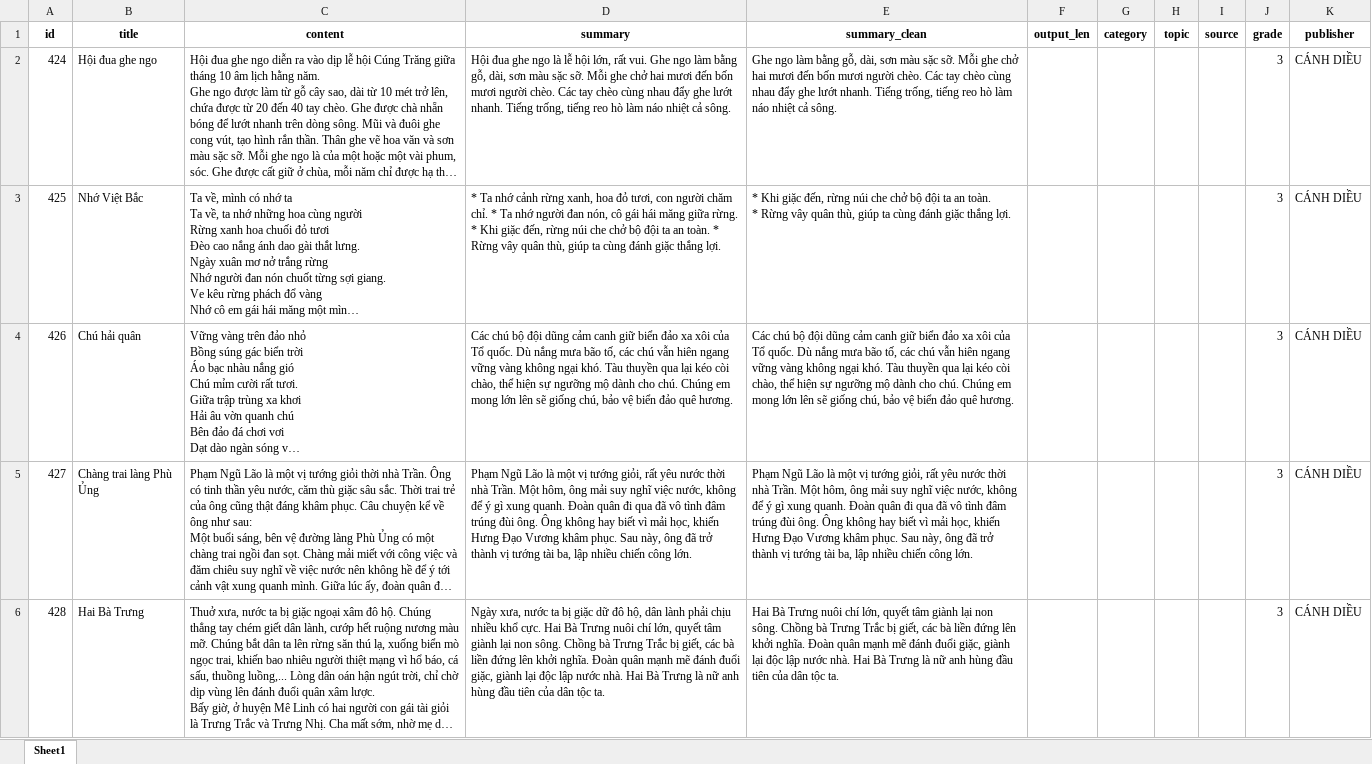
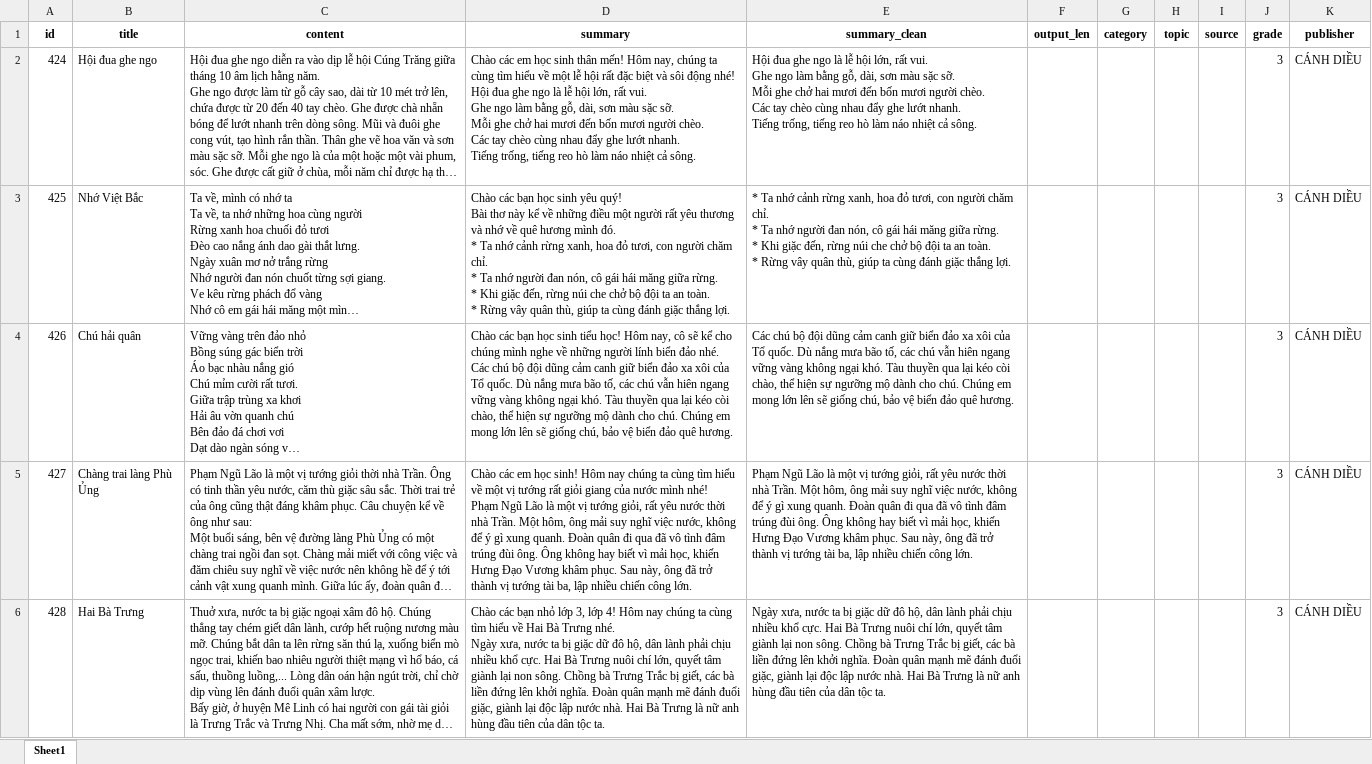
Before and after one commit to Biuuu2309/Reading-summary-project-combining-LLMs-MAS-and-React-SpringBoot-technologies, an Excel workbook: Source/datasets/dataset abstractive/data_abs_cleaned.xlsx, sheet Sheet1, drawn as a sheet; only a part is shown; long unchanged cells end in …; values as stored, in another font and other column widths than the file's, no borders; ↵ is a line break in a cell; the diff covers the shown part only; the diff names each change by its address in the sheet, - before the commit and + after, or states it on an @@ line.

```diff
--- a/Source/datasets/dataset abstractive/data_abs_cleaned.xlsx (sheet Sheet1)
+++ b/Source/datasets/dataset abstractive/data_abs_cleaned.xlsx (sheet Sheet1)
-D2 (summary): Hội đua…
+D2 (summary): Chào các em học sinh thân mến! Hôm nay, chúng ta cùng tìm hiểu về một lễ hội rất đặc biệt và sôi động nhé! ↵ Hội đua…
-E2 (summary_clean): Ghe ngo…
+E2 (summary_clean): Hội đua ghe ngo là lễ hội lớn, rất vui. ↵ Ghe ngo…
-D3 (summary): * Ta…
+D3 (summary): Chào các bạn học sinh yêu quý! ↵ Bài thơ này kể về những điều một người rất yêu thương và nhớ về quê hương mình đó. ↵ * Ta…
-E3 (summary_clean): * Khi giặc…
+E3 (summary_clean): * Ta nhớ cảnh rừng xanh, hoa đỏ tươi, con người chăm chỉ. ↵ * Ta nhớ người đan nón, cô gái hái măng giữa rừng. ↵ * Khi giặc…
-D4 (summary): Các chú…
+D4 (summary): Chào các bạn học sinh tiểu học! Hôm nay, cô sẽ kể cho chúng mình nghe về những người lính biển đảo nhé. ↵ Các chú…
-D5 (summary): Phạm Ngũ…
+D5 (summary): Chào các em học sinh! Hôm nay chúng ta cùng tìm hiểu về một vị tướng rất giỏi giang của nước mình nhé! ↵ Phạm Ngũ…
-D6 (summary): Ngày xưa,…
+D6 (summary): Chào các bạn nhỏ lớp 3, lớp 4! Hôm nay chúng ta cùng tìm hiểu về Hai Bà Trưng nhé. ↵ Ngày xưa,…
-E6 (summary_clean): Hai Bà…
+E6 (summary_clean): Ngày xưa, nước ta bị giặc dữ đô hộ, dân lành phải chịu nhiều khổ cực. Hai Bà…
```
Also changed, not shown: 534 edited cells elsewhere in this sheet, 1 other file.
